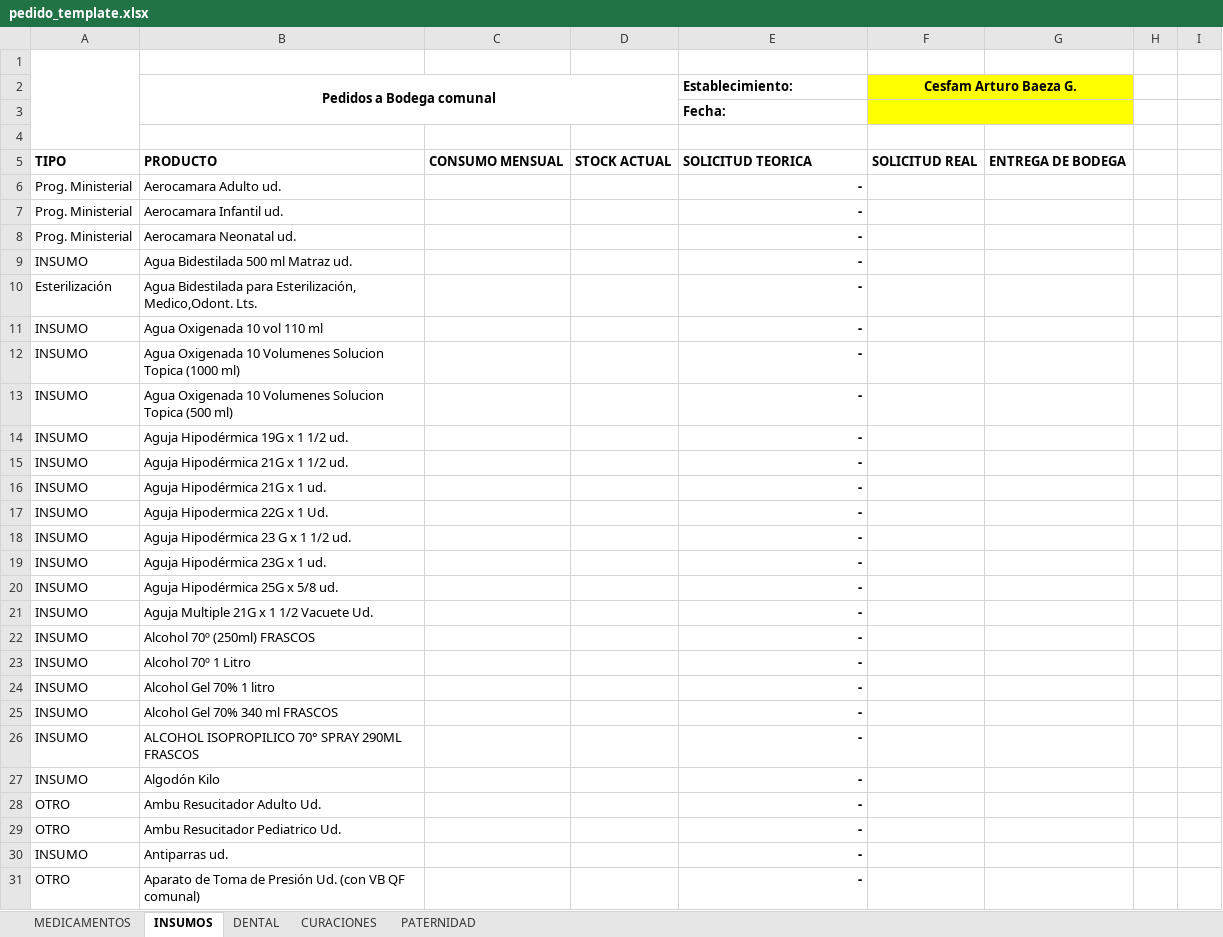
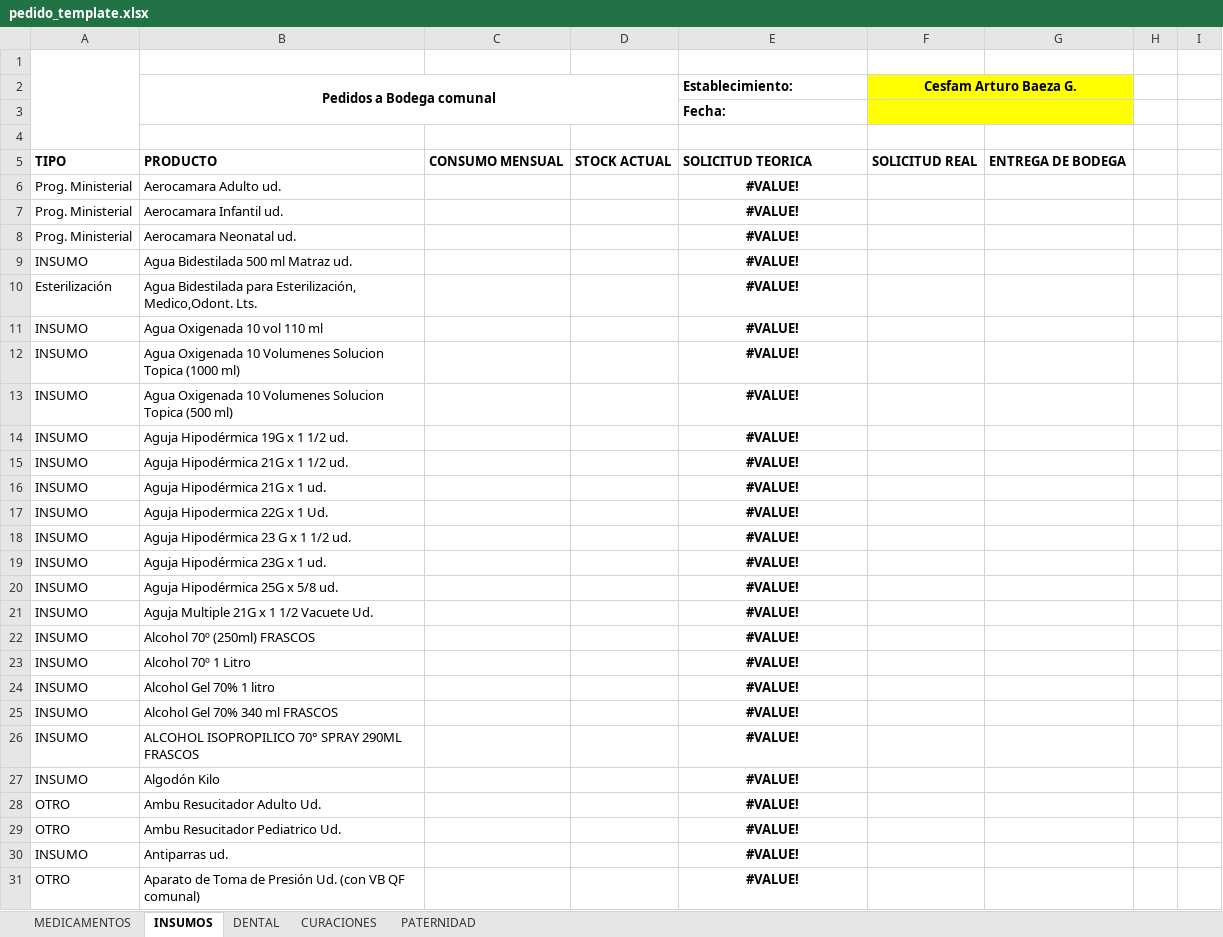
Before and after one commit to FarmaciaABG/control-stock-abg, an Excel workbook: pedido_template.xlsx, sheet INSUMOS, drawn as a sheet; only a part is shown; values as stored, in another font and other column widths than the file's, no borders; charts and pictures and conditional formats and table styles not drawn; the diff covers the shown part only; the diff names each change by its address in the sheet, - before the commit and + after, or states it on an @@ line.

```diff
--- a/pedido_template.xlsx (sheet INSUMOS)
+++ b/pedido_template.xlsx (sheet INSUMOS)
-E6:E31 (Establecimiento:): -
+E6:E31 (Establecimiento:): #VALUE!
-E6:E31 alignment: right
+E6:E31 alignment: center
```
Also changed, not shown: 323 edited cells and cell formats elsewhere in this sheet, sheet DENTAL, sheet CURACIONES, formulas that keep their value, charts or pictures, 4 other files.
